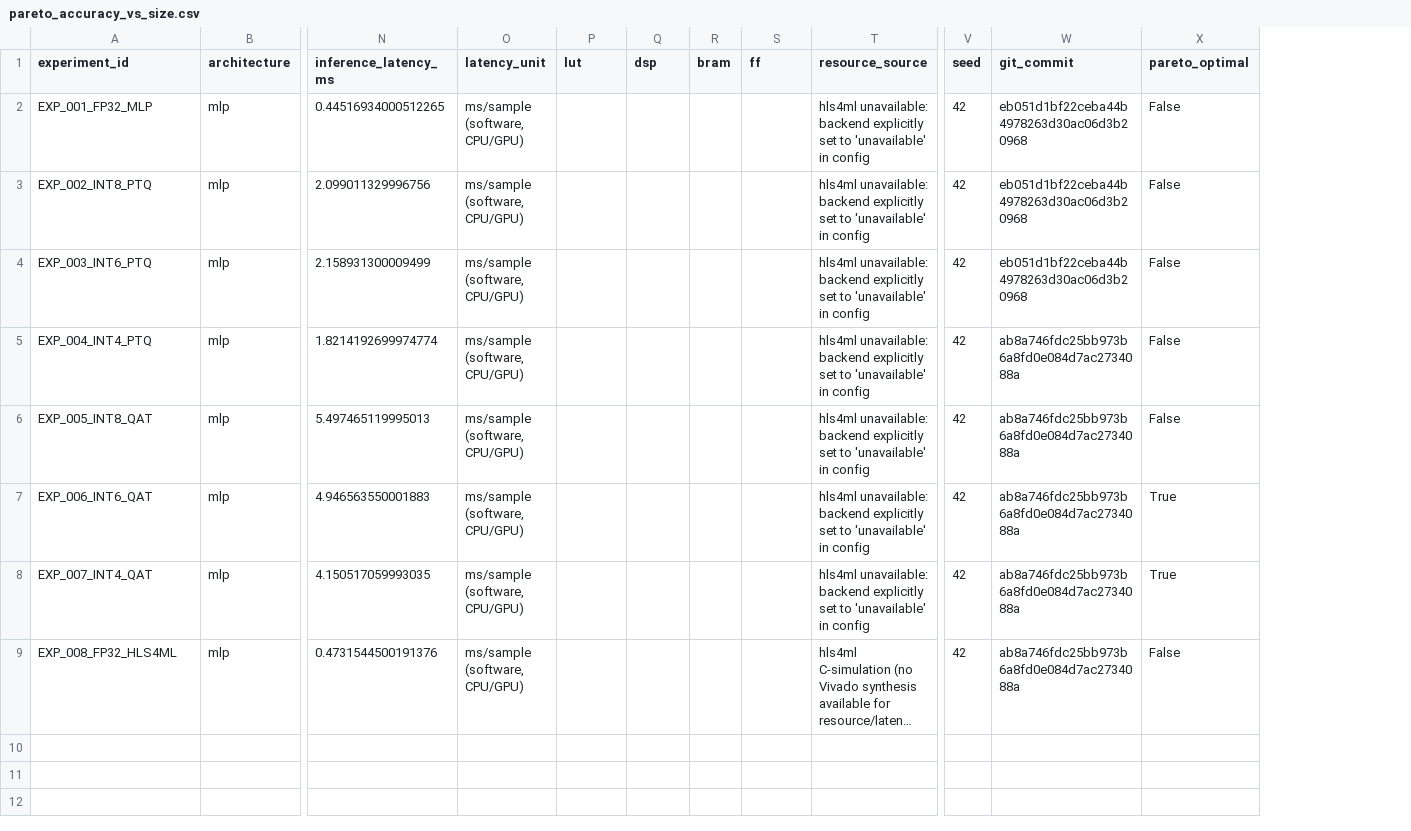
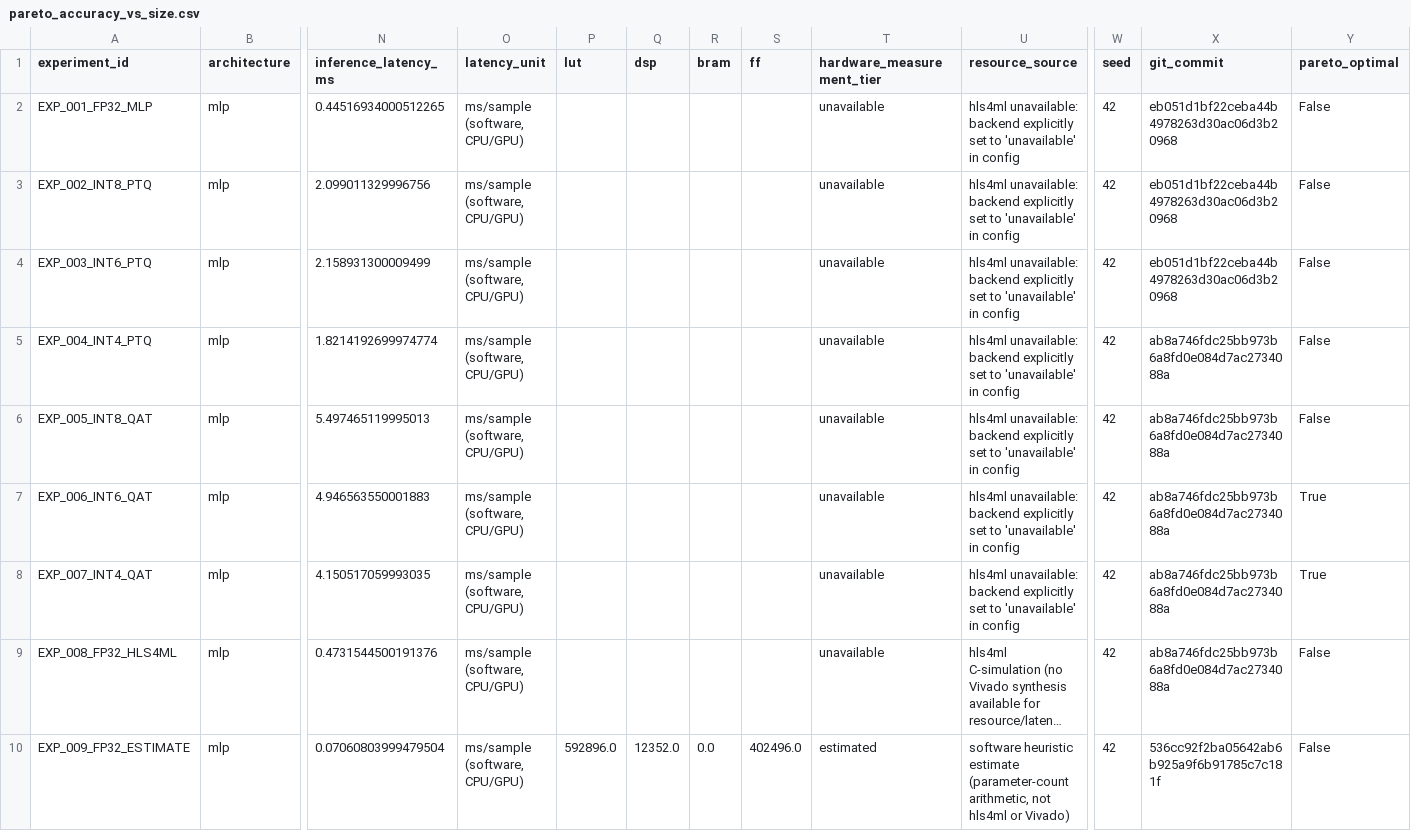
Before and after one commit to Piush2004/hep-trigger-quantization-lab, a CSV file: reports/tables/pareto_accuracy_vs_size.csv, drawn as a sheet; only a part is shown, gaps mark what is left out; long unchanged cells end in …; rows hold the shown columns only; the diff names each change by its address in the sheet, - before the commit and + after, or states it on an @@ line.

```diff
--- a/reports/tables/pareto_accuracy_vs_size.csv
+++ b/reports/tables/pareto_accuracy_vs_size.csv
+column T (hardware_measurement_tier), rows 2-9: all unavailable
+row 10: EXP_009_FP32_ESTIMATE | mlp | 0.07060803999479504 | ms/sample (software, CPU/GPU) | 592896.0 | 12352.0 | 0.0 | 402496.0 | estimated | software heuristic estimate (parameter-count arithmetic, not hls4ml or Vivado) | 42 | 536cc92f2ba05642ab6b925a9f6b91785c7c181f | False
```
Also changed, not shown: results_summary.csv, 15 other files.
